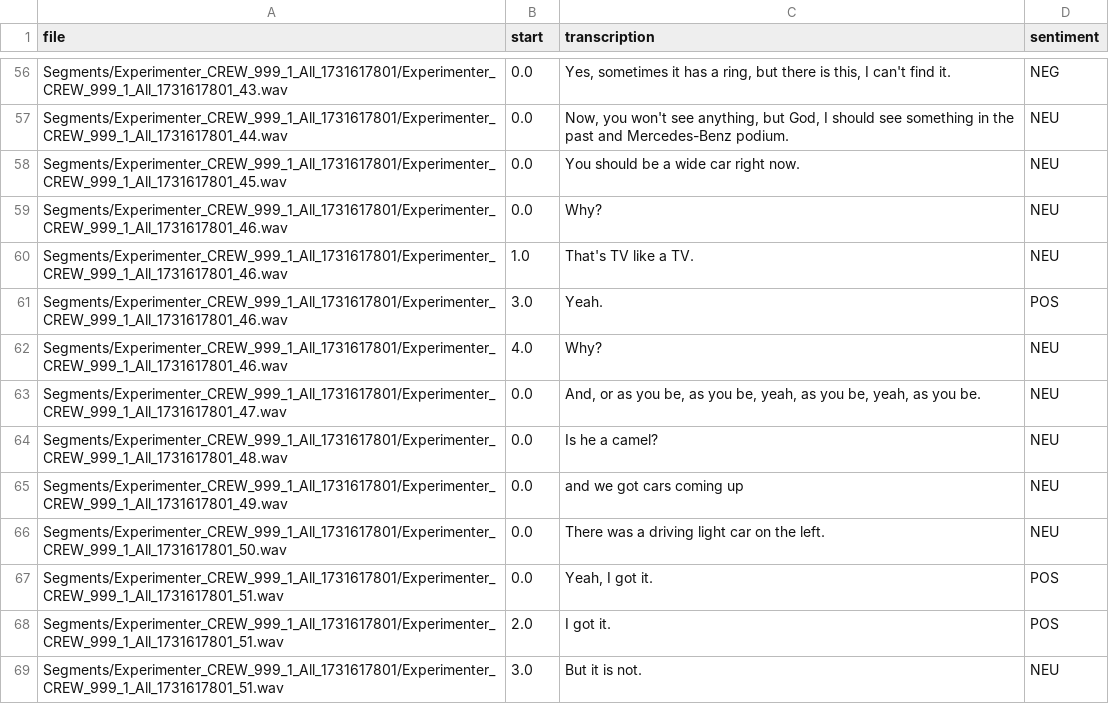
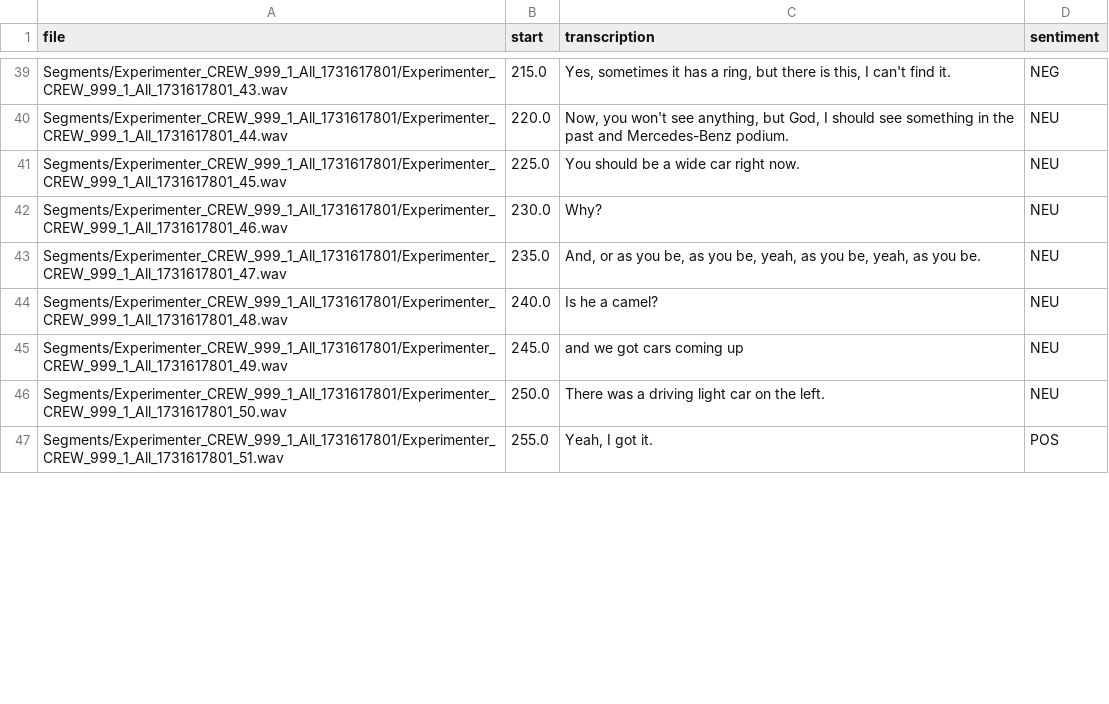
Before and after one commit to Kitsunnneee/Communication-Analysis-Tool-for-Human-AI-Interaction-Driving-Simulator-Experiments-Screening-Test, a CSV file: Transcription.csv, drawn as a sheet; only a part is shown, gaps mark what is left out; removed rows and columns are numbered as before the commit, all else as after; the diff covers the shown part only; the diff names each change by its address in the sheet, - before the commit and + after, or states it on an @@ line.

```diff
--- a/Transcription.csv
+++ b/Transcription.csv
-B39 (start): 0.0
+B39 (start): 215.0
-B40 (start): 0.0
+B40 (start): 220.0
-B41 (start): 0.0
+B41 (start): 225.0
-B42 (start): 0.0
+B42 (start): 230.0
-row 60: Segments/Experimenter_CREW_999_1_All_1731617801/Experimenter_CREW_999_1_All_1731617801_46.wav | 1.0 | That's TV like a TV. | NEU
-row 61: Segments/Experimenter_CREW_999_1_All_1731617801/Experimenter_CREW_999_1_All_1731617801_46.wav | 3.0 | Yeah. | POS
-row 62: Segments/Experimenter_CREW_999_1_All_1731617801/Experimenter_CREW_999_1_All_1731617801_46.wav | 4.0 | Why? | NEU
-B43 (start): 0.0
+B43 (start): 235.0
-B44 (start): 0.0
+B44 (start): 240.0
-B45 (start): 0.0
+B45 (start): 245.0
-B46 (start): 0.0
+B46 (start): 250.0
-B47 (start): 0.0
+B47 (start): 255.0
-row 68: Segments/Experimenter_CREW_999_1_All_1731617801/Experimenter_CREW_999_1_All_1731617801_51.wav | 2.0 | I got it. | POS
-row 69: Segments/Experimenter_CREW_999_1_All_1731617801/Experimenter_CREW_999_1_All_1731617801_51.wav | 3.0 | But it is not. | NEU
```
Also changed, not shown: 22 removed rows and 57 edited cells elsewhere in this file, 4 other files.
